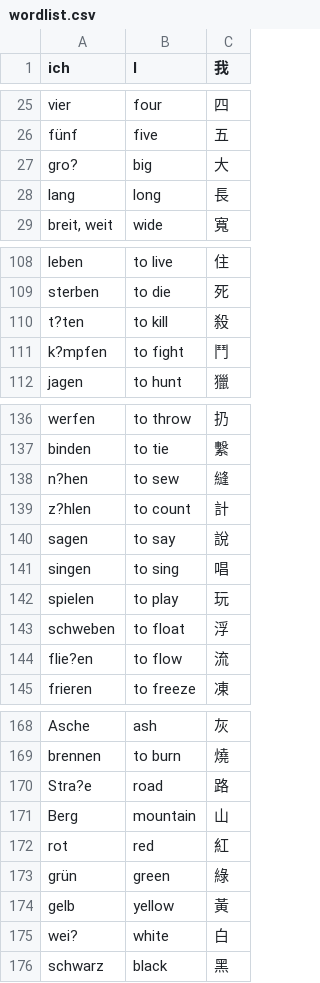
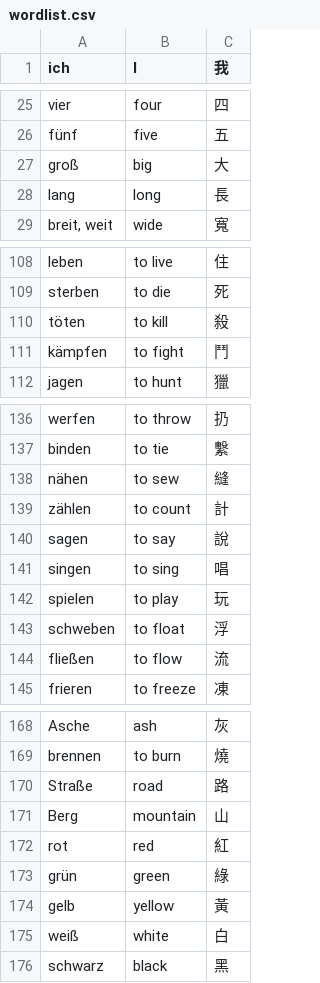
Before and after one commit to HenryHu2000/memory-enhance-algorithm-demo, a CSV file: src/main/resources/wordlists/wordlist.csv, drawn as a sheet; only a part is shown, gaps mark what is left out; the diff covers the shown part only.

Commit message:
Correct garbled characters in word list file

```diff
--- a/src/main/resources/wordlists/wordlist.csv
+++ b/src/main/resources/wordlists/wordlist.csv
@@ -26,3 +26,3 @@ vier,four,四
 fünf,five,五
-gro?,big,大
+groß,big,大
 lang,long,長
@@ -109,4 +109,4 @@ leben,to live,住
 sterben,to die,死
-t?ten,to kill,殺
-k?mpfen,to fight,鬥
+töten,to kill,殺
+kämpfen,to fight,鬥
 jagen,to hunt,獵
@@ -137,4 +137,4 @@ werfen,to throw,扔
 binden,to tie,繫
-n?hen,to sew,縫
-z?hlen,to count,計
+nähen,to sew,縫
+zählen,to count,計
 sagen,to say,說
@@ -143,3 +143,3 @@ spielen,to play,玩
 schweben,to float,浮
-flie?en,to flow,流
+fließen,to flow,流
 frieren,to freeze,凍
@@ -169,3 +169,3 @@ Asche,ash,灰
 brennen,to burn,燒
-Stra?e,road,路
+Straße,road,路
 Berg,mountain,山
@@ -174,3 +174,3 @@ grün,green,綠
 gelb,yellow,黃
-wei?,white,白
+weiß,white,白
 schwarz,black,黑
```
Also changed, not shown: 3 edited cells elsewhere in this file.
